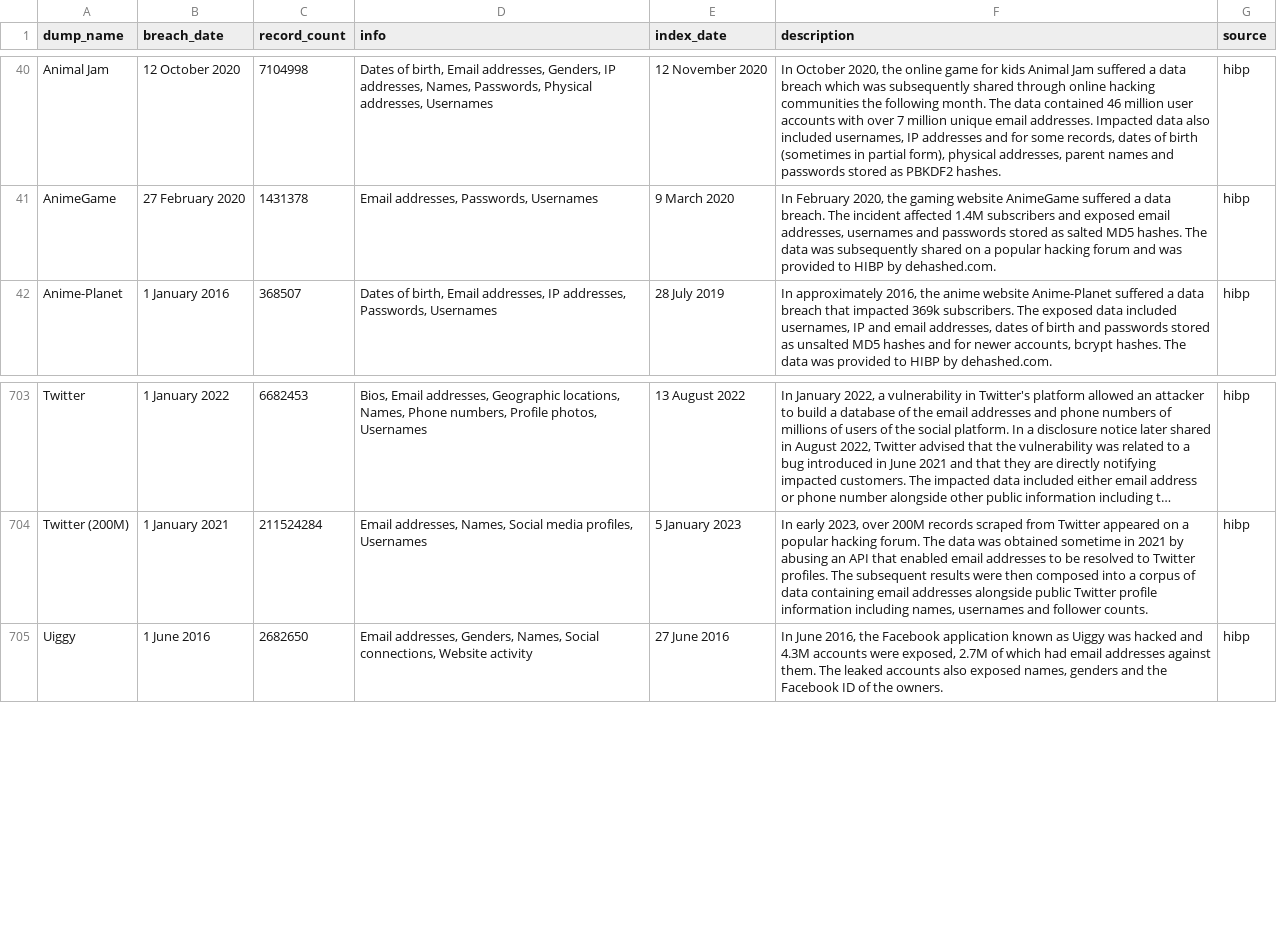
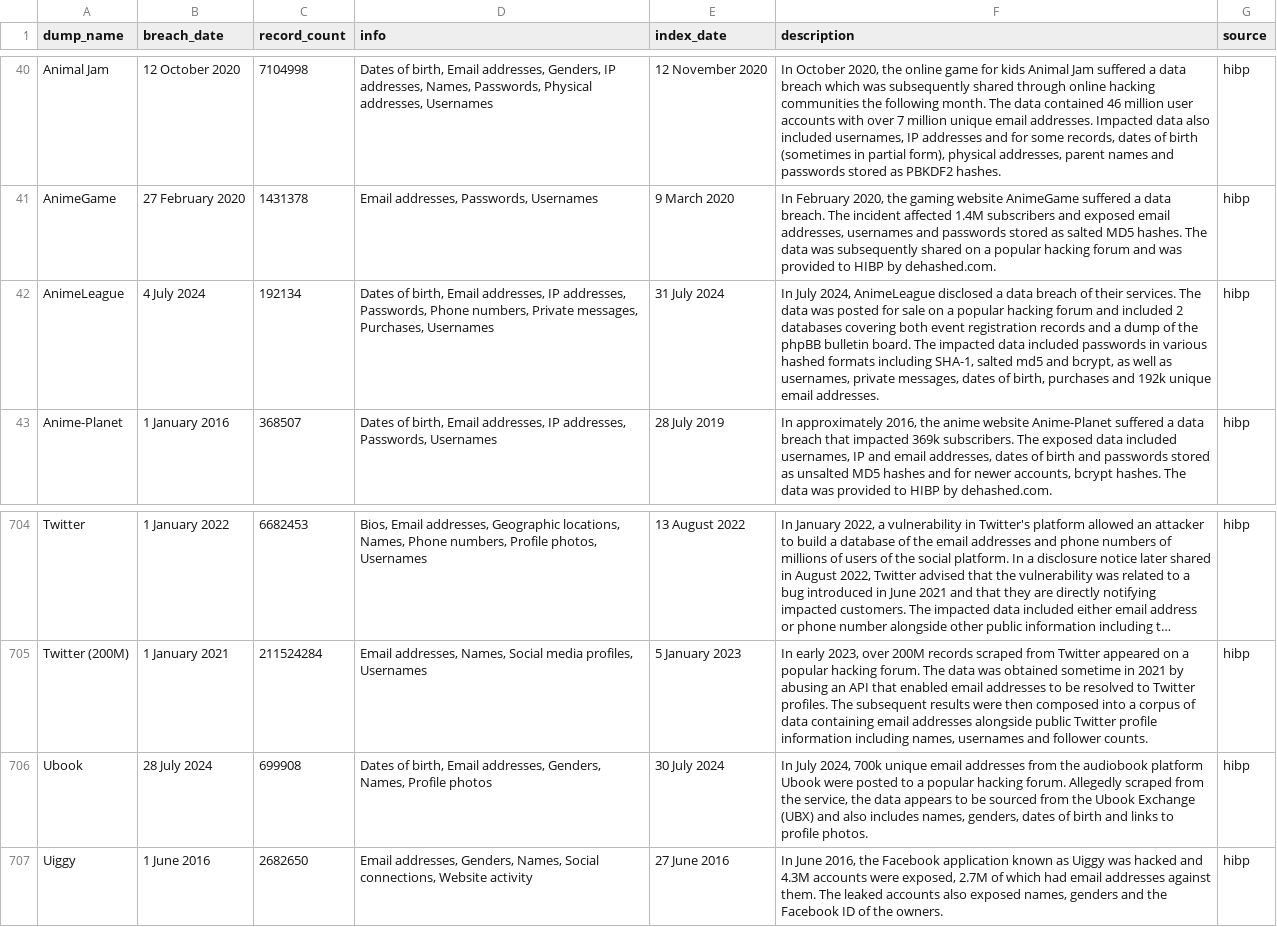
Before and after one commit to notdls/known-breaches, a CSV file: datasets/hibp.csv, drawn as a sheet; only a part is shown, gaps mark what is left out; long unchanged cells end in …; the diff names each change by its address in the sheet, - before the commit and + after, or states it on an @@ line.

Commit message:
Dataset Update 08/01/24

```diff
--- a/datasets/hibp.csv
+++ b/datasets/hibp.csv
+row 42: AnimeLeague | 4 July 2024 | 192134 | Dates of birth, Email addresses, IP addresses, Passwords, Phone numbers, Private messages, Purchases, Usernames | 31 July 2024 | In July 2024, AnimeLeague disclosed a data breach of their services. The data was posted for sale on a popular hacking forum and included 2 databases covering both event registration records and a dump of the phpBB bulletin board. The impacted data included passwords in various hashed formats including SHA-1, salted md5 and bcrypt, as well as usernames, private messages, dates of birth, purchases and 192k unique email addresses. | hibp
+row 706: Ubook | 28 July 2024 | 699908 | Dates of birth, Email addresses, Genders, Names, Profile photos | 30 July 2024 | In July 2024, 700k unique email addresses from the audiobook platform Ubook were posted to a popular hacking forum. Allegedly scraped from the service, the data appears to be sourced from the Ubook Exchange (UBX) and also includes names, genders, dates of birth and links to profile photos. | hibp
```
Also changed, not shown: datasets/leaklookup.csv, 3 other files.
